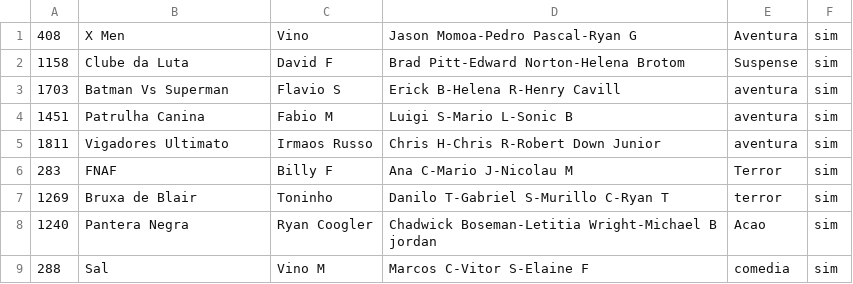
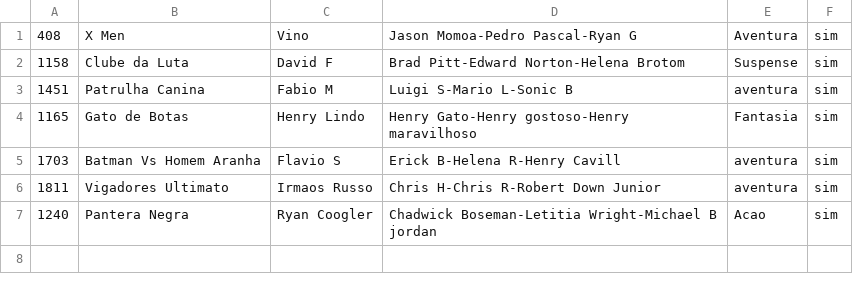
Before and after one commit to HenryJoseHenriques/Professional-Language-C-PLus-PLus-Learning, a CSV file: Data structure 24.2/Locadora_C_Plus_Plus/ListaFilmes.csv, drawn as a sheet.

```diff
--- a/Data structure 24.2/Locadora_C_Plus_Plus/ListaFilmes.csv
+++ b/Data structure 24.2/Locadora_C_Plus_Plus/ListaFilmes.csv
@@ -2,8 +2,6 @@
 1158,Clube da Luta,David F,Brad Pitt-Edward Norton-Helena Brotom,Suspense,sim
-1703,Batman Vs Superman,Flavio S,Erick B-Helena R-Henry Cavill,aventura,sim
 1451,Patrulha Canina,Fabio M,Luigi S-Mario L-Sonic B,aventura,sim
+1165,Gato de Botas,Henry Lindo,Henry Gato-Henry gostoso-Henry maravilhoso,Fantasia,sim
+1703,Batman Vs Homem Aranha,Flavio S,Erick B-Helena R-Henry Cavill,aventura,sim
 1811,Vigadores Ultimato,Irmaos Russo,Chris H-Chris R-Robert Down Junior,aventura,sim
-283,FNAF,Billy F,Ana C-Mario J-Nicolau M,Terror,sim
-1269,Bruxa de Blair,Toninho,Danilo T-Gabriel S-Murillo C-Ryan T,terror,sim
 1240,Pantera Negra,Ryan Coogler,Chadwick Boseman-Letitia Wright-Michael B jordan,Acao,sim
-288,Sal,Vino M,Marcos C-Vitor S-Elaine F,comedia,sim
```
Also changed, not shown: Data structure 24.2/Locadora_C_Plus_Plus/ListaAtores.csv, Data structure 24.2/Locadora_C_Plus_Plus/ListaDiretor.csv, 11 other files.
